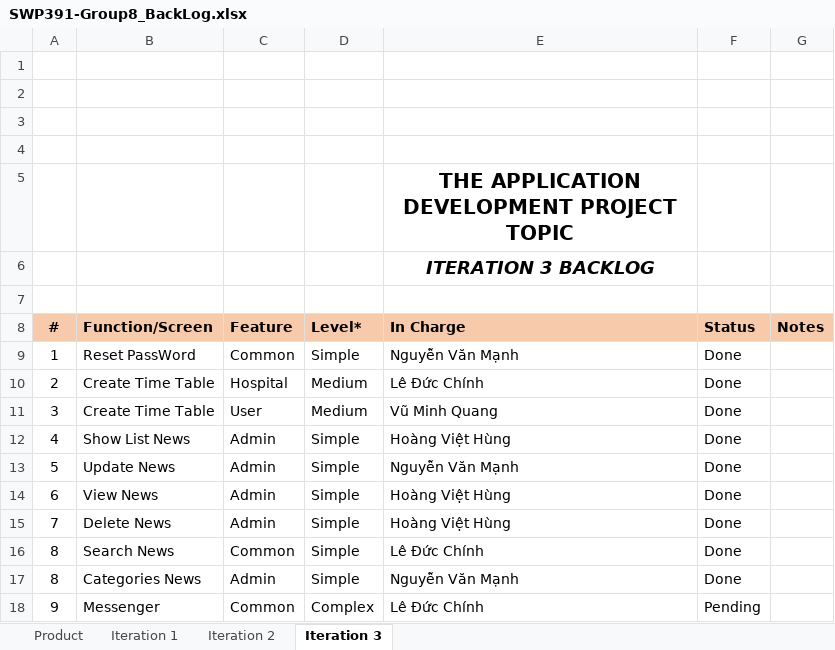
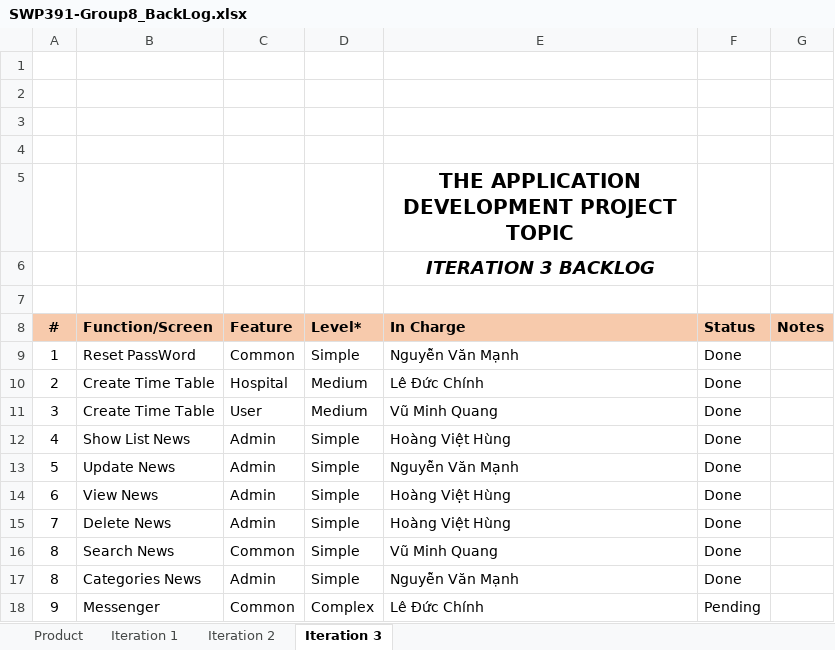
Before and after one commit to hunghv1998/Gr8_SWP391, an Excel workbook: doc/SWP391-Group8_BackLog.xlsx, sheet Iteration 3, drawn as a sheet; values as stored, in another font and other column widths than the file's, no borders; charts and pictures not drawn; the diff names each change by its address in the sheet, - before the commit and + after, or states it on an @@ line.

Commit message:
Update SWP391-Group8_BackLog.xlsx

```diff
--- a/doc/SWP391-Group8_BackLog.xlsx (sheet Iteration 3)
+++ b/doc/SWP391-Group8_BackLog.xlsx (sheet Iteration 3)
-E16 (In Charge): Lê Đức Chính
+E16 (In Charge): Vũ Minh Quang
```
